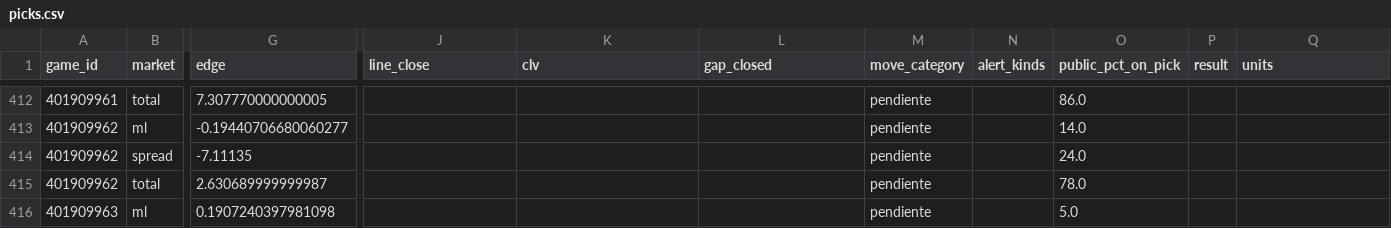
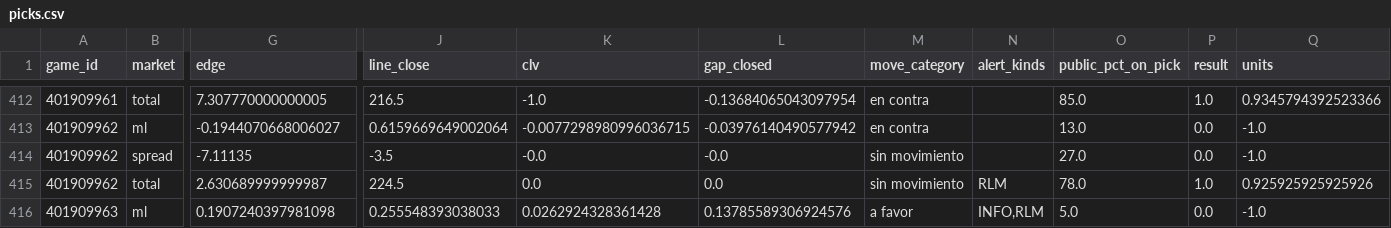
Before and after one commit to DaveBarracuda/nba-quant, a CSV file: ledger/github/picks.csv, drawn as a sheet; only a part is shown, gaps mark what is left out; the diff covers the shown part only; the diff names each change by its address in the sheet, - before the commit and + after, or states it on an @@ line.

```diff
--- a/ledger/github/picks.csv
+++ b/ledger/github/picks.csv
-J412 (line_close): (empty)
+J412 (line_close): 216.5
-K412 (clv): (empty)
+K412 (clv): -1.0
-L412 (gap_closed): (empty)
+L412 (gap_closed): -0.13684065043097954
-M412:M413 (move_category): pendiente
+M412:M413 (move_category): en contra
-O412 (public_pct_on_pick): 86.0
+O412 (public_pct_on_pick): 85.0
-P412 (result): (empty)
+P412 (result): 1.0
-Q412 (units): (empty)
+Q412 (units): 0.9345794392523366
-G413 (edge): -0.19440706680060277
+G413 (edge): -0.1944070668006027
-J413 (line_close): (empty)
+J413 (line_close): 0.6159669649002064
-K413 (clv): (empty)
+K413 (clv): -0.0077298980996036715
-L413 (gap_closed): (empty)
+L413 (gap_closed): -0.03976140490577942
-O413 (public_pct_on_pick): 14.0
+O413 (public_pct_on_pick): 13.0
-P413:P414 (result): (empty)
+P413:P414 (result): 0.0
-Q413:Q414 (units): (empty)
+Q413:Q414 (units): -1.0
-J414 (line_close): (empty)
+J414 (line_close): -3.5
-K414 (clv): (empty)
+K414 (clv): -0.0
-L414 (gap_closed): (empty)
+L414 (gap_closed): -0.0
-M414:M415 (move_category): pendiente
+M414:M415 (move_category): sin movimiento
-O414 (public_pct_on_pick): 24.0
+O414 (public_pct_on_pick): 27.0
-J415 (line_close): (empty)
+J415 (line_close): 224.5
-K415 (clv): (empty)
+K415 (clv): 0.0
-L415 (gap_closed): (empty)
+L415 (gap_closed): 0.0
-N415 (alert_kinds): (empty)
+N415 (alert_kinds): RLM
-P415 (result): (empty)
+P415 (result): 1.0
-Q415 (units): (empty)
+Q415 (units): 0.925925925925926
-J416 (line_close): (empty)
+J416 (line_close): 0.255548393038033
-K416 (clv): (empty)
+K416 (clv): 0.0262924328361428
-L416 (gap_closed): (empty)
+L416 (gap_closed): 0.13785589306924576
-M416 (move_category): pendiente
+M416 (move_category): a favor
-N416 (alert_kinds): (empty)
+N416 (alert_kinds): INFO,RLM
-P416 (result): (empty)
+P416 (result): 0.0
-Q416 (units): (empty)
+Q416 (units): -1.0
```
Also changed, not shown: 101 edited cells elsewhere in this file, ledger/github/summary.csv, 1 other file.
